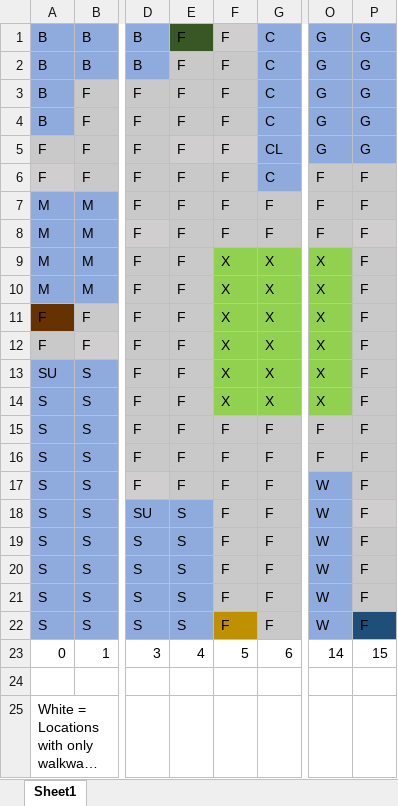
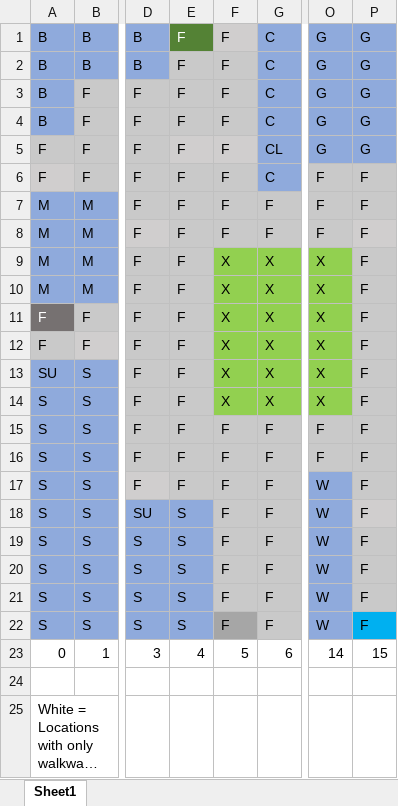
Before and after one commit to harnell/forkITCM, an Excel workbook: BoardLayout_highlight_starts.xlsx, sheet Sheet1, drawn as a sheet; only a part is shown, gaps mark what is left out; long unchanged cells end in …; values as stored, in another font and other column widths than the file's, no borders; the diff names each change by its address in the sheet, - before the commit and + after, or states it on an @@ line.

```diff
--- a/BoardLayout_highlight_starts.xlsx (sheet Sheet1)
+++ b/BoardLayout_highlight_starts.xlsx (sheet Sheet1)
@@ E1 fill: #385724 → #548235, text colour: black → #FFFFFF @@
@@ A11 text colour: black → #FFFFFF, fill: #663300 → #767171 @@
-F22 fill: #BF9000
+F22 fill: #A6A6A6
-P22 fill: #1F4E79
+P22 fill: #00B0F0
```
Also changed, not shown: 7 other files.
